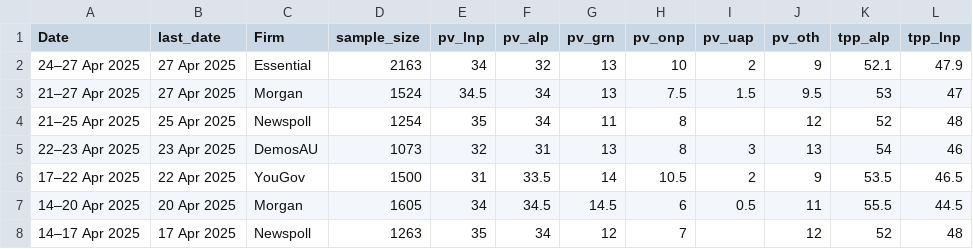
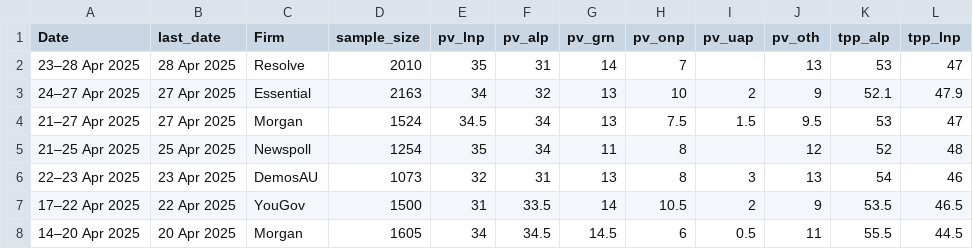
Before and after one commit to metacoretechs/wikipedia-aus-poll-charts, a CSV file: polling2225.csv, drawn as a sheet; only a part is shown; the shorter side is filled out with more unchanged rows.

Commit message:
28 April Resolve

```diff
--- a/polling2225.csv
+++ b/polling2225.csv
@@ -1,2 +1,3 @@
 Date,last_date,Firm,sample_size,pv_lnp,pv_alp,pv_grn,pv_onp,pv_uap,pv_oth,tpp_alp,tpp_lnp
+23–28 Apr 2025,28 Apr 2025,Resolve,2010,35,31,14,7,,13,53,47
 24–27 Apr 2025,27 Apr 2025,Essential,2163,34,32,13,10,2,9,52.1,47.9
```
Also changed, not shown: albanese_sat2225.csv, dutton_sat2225.csv, 6 other files.
